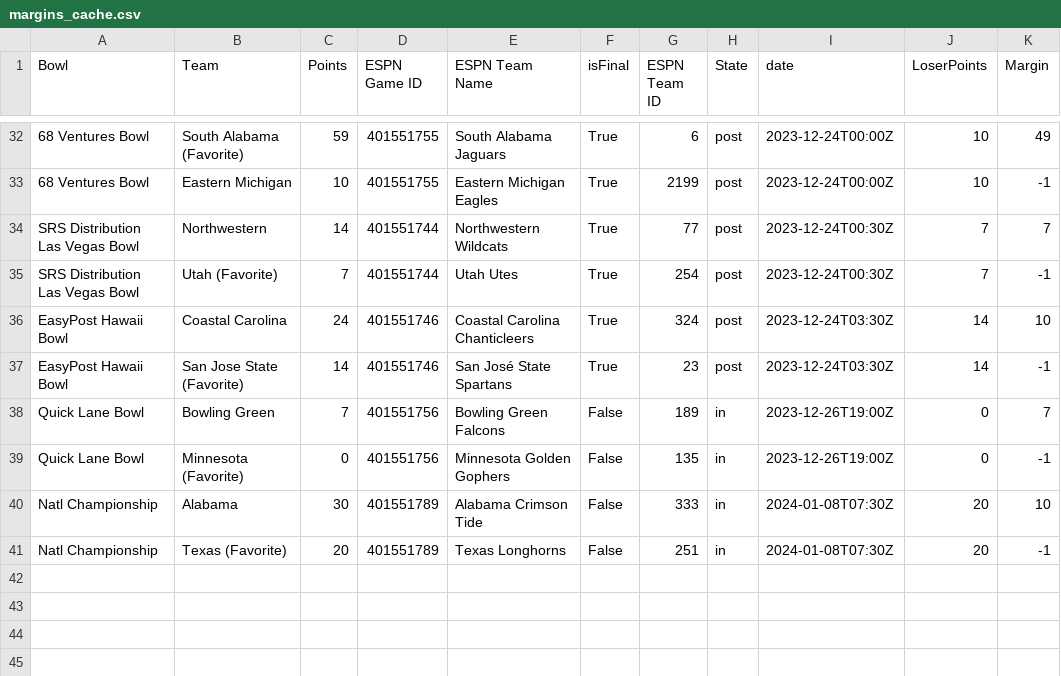
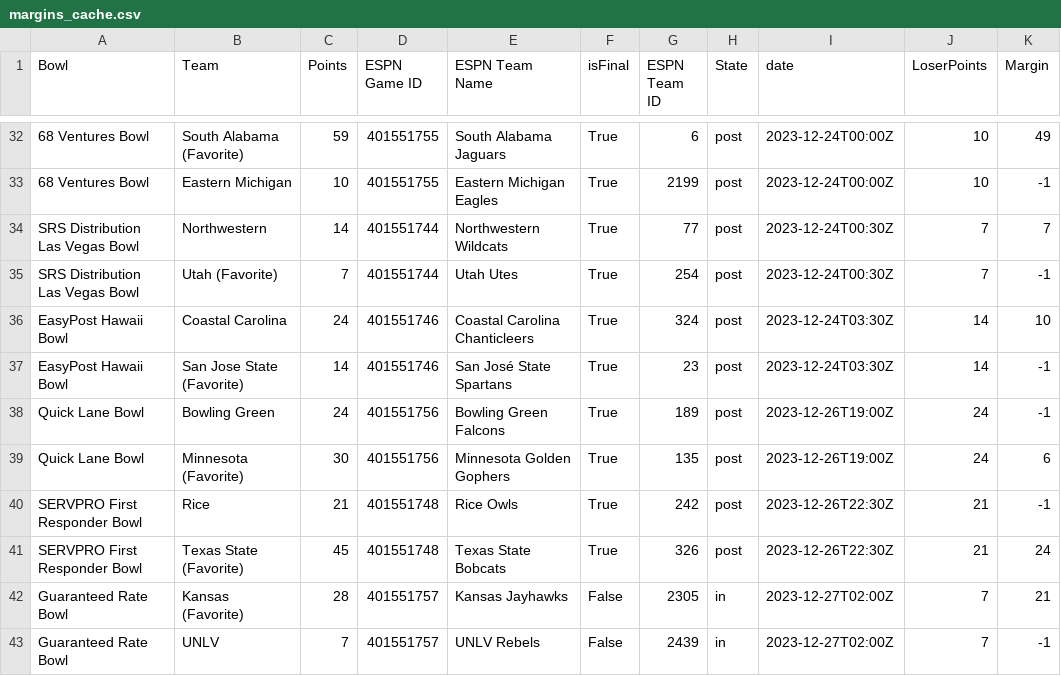
Before and after one commit to FineNine/kbp-livescores, a CSV file: kbp/data/margins_cache.csv, drawn as a sheet; only a part is shown, gaps mark what is left out.

Commit message:
refresh fixture and rate taken down to 10 seconds

```diff
--- a/kbp/data/margins_cache.csv
+++ b/kbp/data/margins_cache.csv
@@ -37,5 +37,7 @@ EasyPost Hawaii Bowl,Coastal Carolina,24,401551746,Coastal Carolina Chanticleers
 EasyPost Hawaii Bowl,San Jose State (Favorite),14,401551746,San José State Spartans,True,23,post,2023-12-24T03:30Z,14,-1
-Quick Lane Bowl,Bowling Green,7,401551756,Bowling Green Falcons,False,189,in,2023-12-26T19:00Z,0,7
-Quick Lane Bowl,Minnesota (Favorite),0,401551756,Minnesota Golden Gophers,False,135,in,2023-12-26T19:00Z,0,-1
-Natl Championship,Alabama,30,401551789,Alabama Crimson Tide,False,333,in,2024-01-08T07:30Z,20,10
-Natl Championship,Texas (Favorite),20,401551789,Texas Longhorns,False,251,in,2024-01-08T07:30Z,20,-1
+Quick Lane Bowl,Bowling Green,24,401551756,Bowling Green Falcons,True,189,post,2023-12-26T19:00Z,24,-1
+Quick Lane Bowl,Minnesota (Favorite),30,401551756,Minnesota Golden Gophers,True,135,post,2023-12-26T19:00Z,24,6
+SERVPRO First Responder Bowl,Rice,21,401551748,Rice Owls,True,242,post,2023-12-26T22:30Z,21,-1
+SERVPRO First Responder Bowl,Texas State (Favorite),45,401551748,Texas State Bobcats,True,326,post,2023-12-26T22:30Z,21,24
+Guaranteed Rate Bowl,Kansas (Favorite),28,401551757,Kansas Jayhawks,False,2305,in,2023-12-27T02:00Z,7,21
+Guaranteed Rate Bowl,UNLV,7,401551757,UNLV Rebels,False,2439,in,2023-12-27T02:00Z,7,-1
```
Also changed, not shown: kbp/data/kbp.csv, kbp/data/scores_cache.csv, 4 other files.
